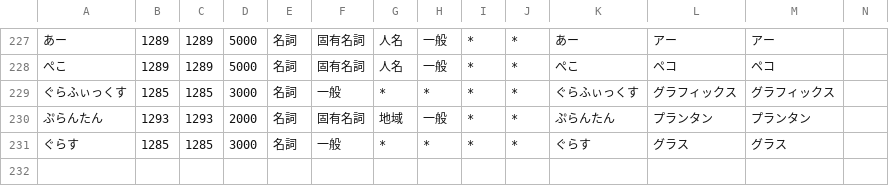
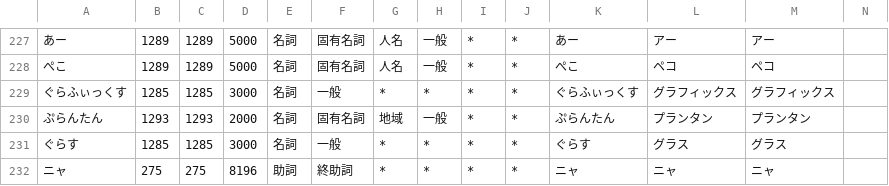
Before and after one commit to millimoji/ribbon, a CSV file: tools/script/_onlytagging.csv, drawn as a sheet; only a part is shown, gaps mark what is left out.

```diff
--- a/tools/script/_onlytagging.csv
+++ b/tools/script/_onlytagging.csv
@@ -231 +231,2 @@
 ぐらす,1285,1285,3000,名詞,一般,*,*,*,*,ぐらす,グラス,グラス
+ニャ,275,275,8196,助詞,終助詞,*,*,*,*,ニャ,ニャ,ニャ
```
Also changed, not shown: tools/script/user.csv.
